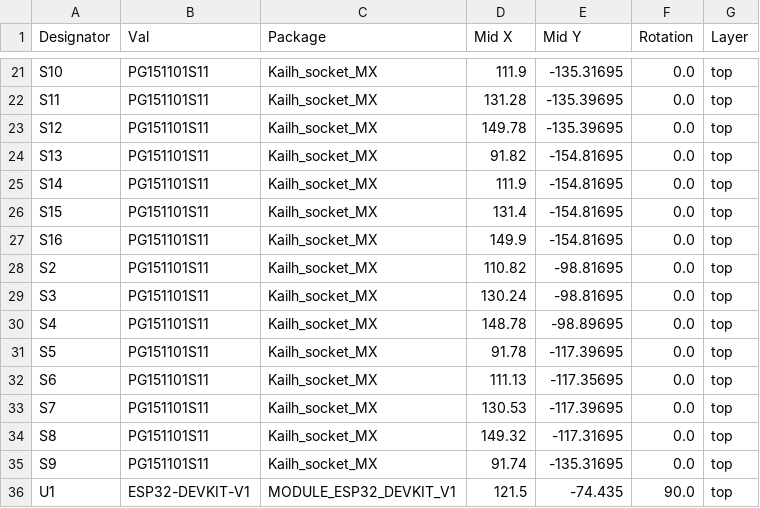
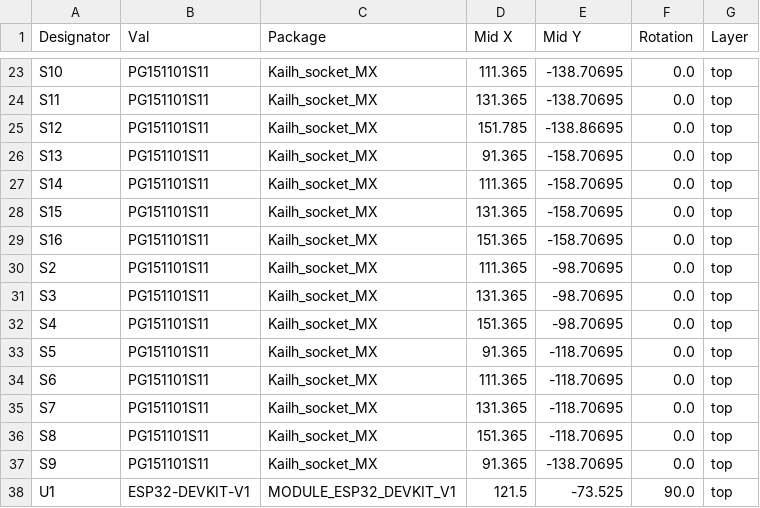
Before and after one commit to argaar/BLEDeck, a CSV file: pcb/bledeck/jlcpcb/production_files/CPL-bledeck.csv, drawn as a sheet; only a part is shown, gaps mark what is left out; addresses are those after the commit; the diff covers the shown part only; the diff names each change by its address in the sheet, - before the commit and + after, or states it on an @@ line.

```diff
--- a/pcb/bledeck/jlcpcb/production_files/CPL-bledeck.csv
+++ b/pcb/bledeck/jlcpcb/production_files/CPL-bledeck.csv
-D23 (Mid X): 111.9
+D23 (Mid X): 111.365
-E23 (Mid Y): -135.31695
+E23 (Mid Y): -138.70695
-D24 (Mid X): 131.28
+D24 (Mid X): 131.365
-E24 (Mid Y): -135.39695
+E24 (Mid Y): -138.70695
-D25 (Mid X): 149.78
+D25 (Mid X): 151.785
-E25 (Mid Y): -135.39695
+E25 (Mid Y): -138.86695
-D26 (Mid X): 91.82
+D26 (Mid X): 91.365
-E26:E29 (Mid Y): -154.81695
+E26:E29 (Mid Y): -158.70695
-D27 (Mid X): 111.9
+D27 (Mid X): 111.365
-D28 (Mid X): 131.4
+D28 (Mid X): 131.365
-D29 (Mid X): 149.9
+D29 (Mid X): 151.365
-D30 (Mid X): 110.82
+D30 (Mid X): 111.365
-E30:E31 (Mid Y): -98.81695
+E30:E31 (Mid Y): -98.70695
-D31 (Mid X): 130.24
+D31 (Mid X): 131.365
-D32 (Mid X): 148.78
+D32 (Mid X): 151.365
-E32 (Mid Y): -98.89695
+E32 (Mid Y): -98.70695
-D33 (Mid X): 91.78
+D33 (Mid X): 91.365
-E33 (Mid Y): -117.39695
+E33 (Mid Y): -118.70695
-D34 (Mid X): 111.13
+D34 (Mid X): 111.365
-E34 (Mid Y): -117.35695
+E34 (Mid Y): -118.70695
-D35 (Mid X): 130.53
+D35 (Mid X): 131.365
-E35 (Mid Y): -117.39695
+E35 (Mid Y): -118.70695
-D36 (Mid X): 149.32
+D36 (Mid X): 151.365
-E36 (Mid Y): -117.31695
+E36 (Mid Y): -118.70695
-D37 (Mid X): 91.74
+D37 (Mid X): 91.365
-E37 (Mid Y): -135.31695
+E37 (Mid Y): -138.70695
-E38 (Mid Y): -74.435
+E38 (Mid Y): -73.525
```
Also changed, not shown: 2 added rows and 38 edited cells elsewhere in this file, pcb/bledeck/jlcpcb/production_files/BOM-bledeck.csv, 9 other files.
